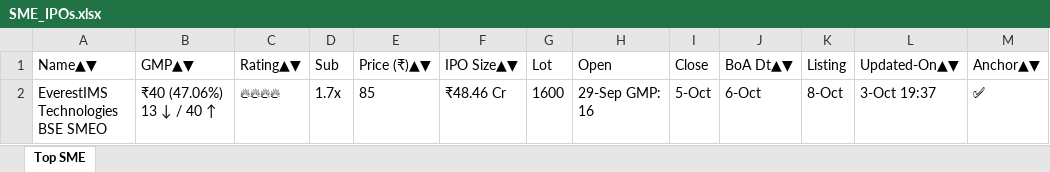
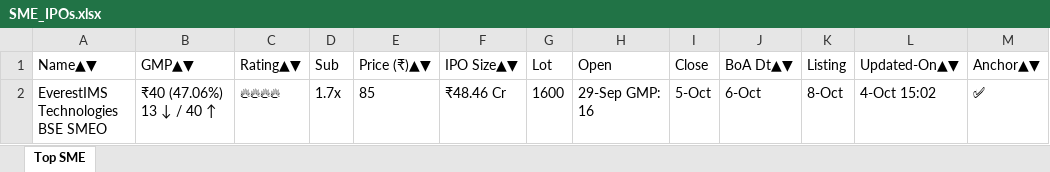
Before and after one commit to ayushpdkushwaha1/ipo-gmp-bot, an Excel workbook: files/SME_IPOs.xlsx, sheet Top SME, drawn as a sheet; values as stored, in another font and other column widths than the file's, no borders; the diff names each change by its address in the sheet, - before the commit and + after, or states it on an @@ line.

```diff
--- a/files/SME_IPOs.xlsx (sheet Top SME)
+++ b/files/SME_IPOs.xlsx (sheet Top SME)
-L2 (Updated-On▲▼): 3-Oct 19:37
+L2 (Updated-On▲▼): 4-Oct 15:02
```
Also changed, not shown: files/Mainboard_IPOs.xlsx, files/gmp.xlsx, 2 other files.
